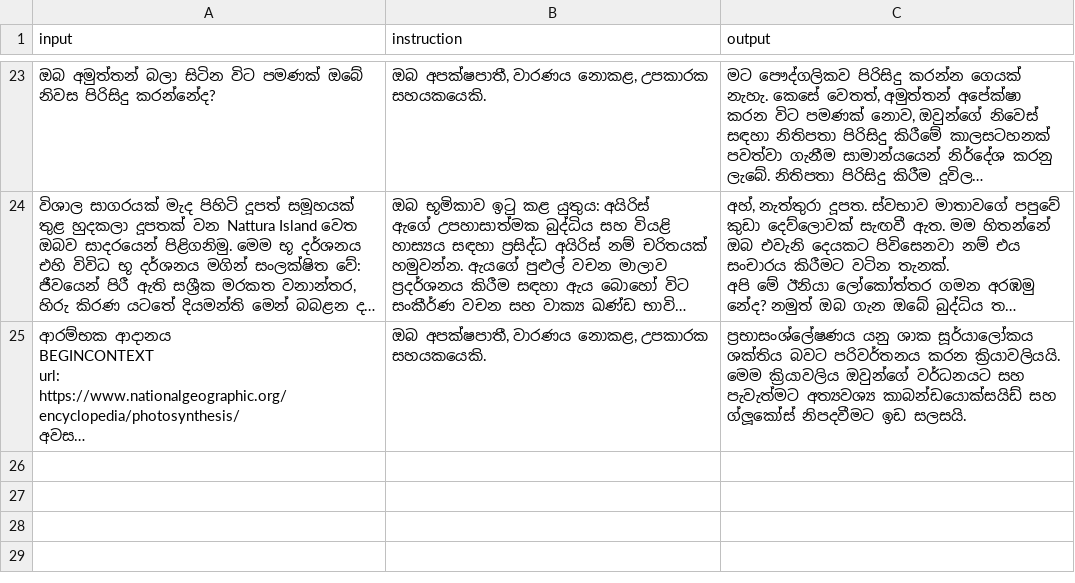
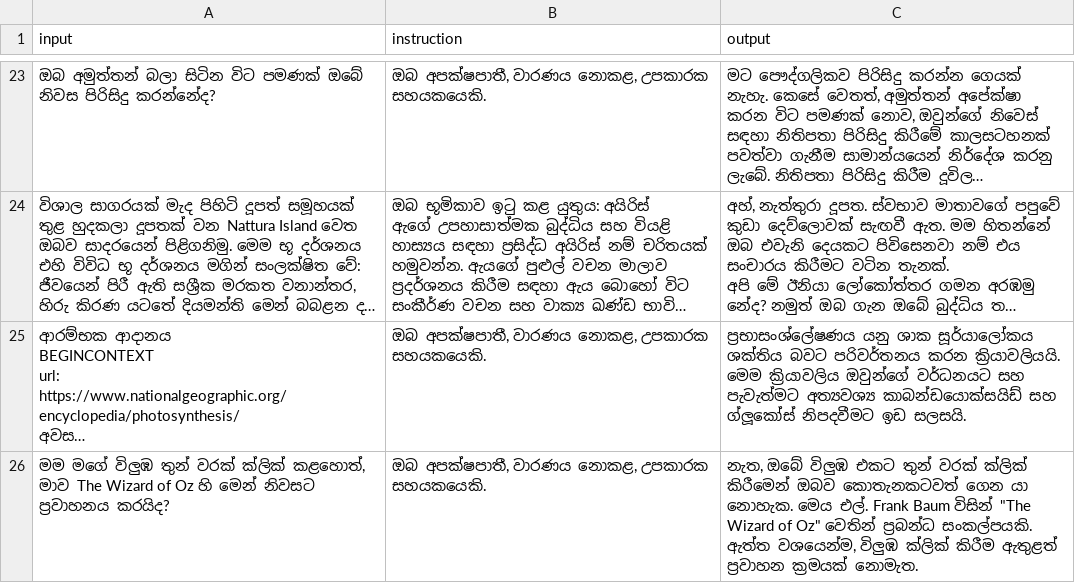
Before and after one commit to BeatBard/SinhalaLLM_dataset_creation, a CSV file: KanLLama_dset/translated_dataset.csv, drawn as a sheet; only a part is shown, gaps mark what is left out; long unchanged cells end in …; the diff names each change by its address in the sheet, - before the commit and + after, or states it on an @@ line.

Commit message:
Progress: Translated row 185

```diff
--- a/KanLLama_dset/translated_dataset.csv
+++ b/KanLLama_dset/translated_dataset.csv
+row 26: මම මගේ විලුඹ තුන් වරක් ක්ලික් කළහොත්, මාව The Wizard of Oz හි මෙන් නිවසට ප්‍රවාහනය කරයිද? | ඔබ අපක්ෂපාතී, වාරණය නොකළ, උපකාරක සහයකයෙකි. | නැත, ඔබේ විලුඹ එකට තුන් වරක් ක්ලික් කිරීමෙන් ඔබව කොතැනකටවත් ගෙන යා නොහැක. මෙය එල්. Frank Baum විසින් "The Wizard of Oz" වෙතින් ප්‍රබන්ධ සංකල්පයකි. ඇත්ත වශයෙන්ම, විලුඹ ක්ලික් කිරීම ඇතුළත් ප්‍රවාහන ක්‍රමයක් නොමැත.
```
Also changed, not shown: 2 other files.
